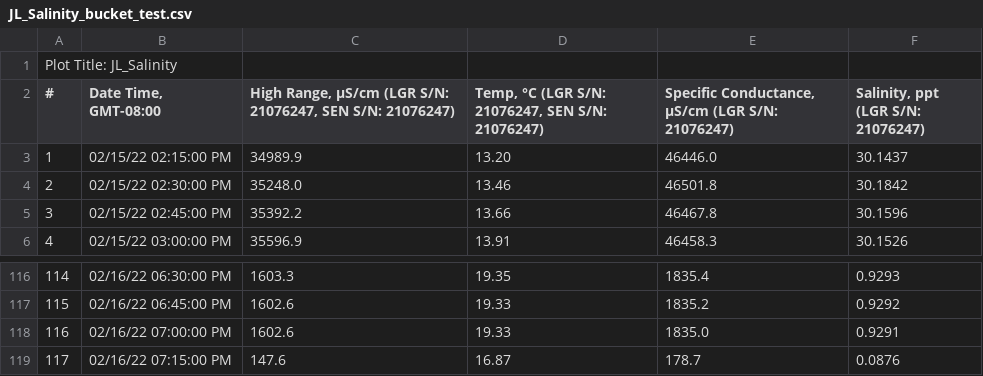
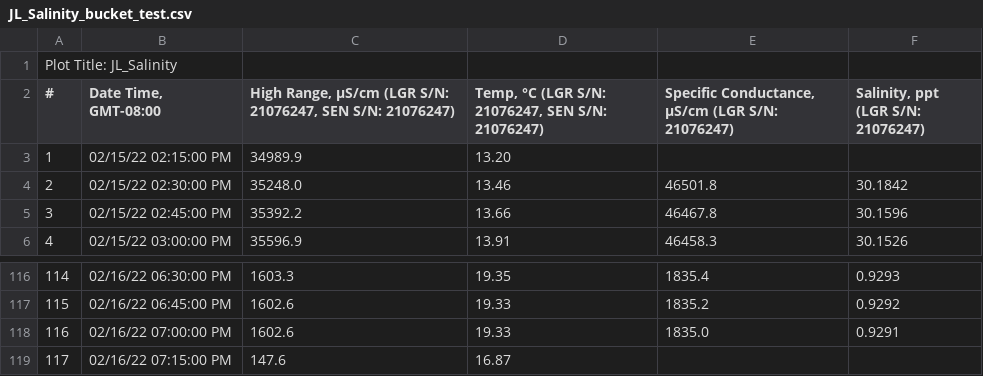
Before and after one commit to eelmstrom/padilla_bay, a CSV file: data/misc_sensor_tests/JL_Salinity_bucket_test.csv, drawn as a sheet; only a part is shown, gaps mark what is left out.

```diff
--- a/data/misc_sensor_tests/JL_Salinity_bucket_test.csv
+++ b/data/misc_sensor_tests/JL_Salinity_bucket_test.csv
@@ -2,3 +2,3 @@
 "#","Date Time, GMT-08:00","High Range, μS/cm (LGR S/N: 21076247, SEN S/N: 21076247)","Temp, °C (LGR S/N: 21076247, SEN S/N: 21076247)","Specific Conductance, μS/cm (LGR S/N: 21076247)","Salinity, ppt (LGR S/N: 21076247)"
-1,02/15/22 02:15:00 PM,34989.9,13.20,46446.0,30.1437
+1,02/15/22 02:15:00 PM,34989.9,13.20,,
 2,02/15/22 02:30:00 PM,35248.0,13.46,46501.8,30.1842
@@ -118,2 +118,2 @@
 116,02/16/22 07:00:00 PM,1602.6,19.33,1835.0,0.9291
-117,02/16/22 07:15:00 PM,147.6,16.87,178.7,0.0876
+117,02/16/22 07:15:00 PM,147.6,16.87,,
```
Also changed, not shown: data/2_MayJune_deployment/calibration_tests/conductivity_hoboequations.csv, 7 other files.
